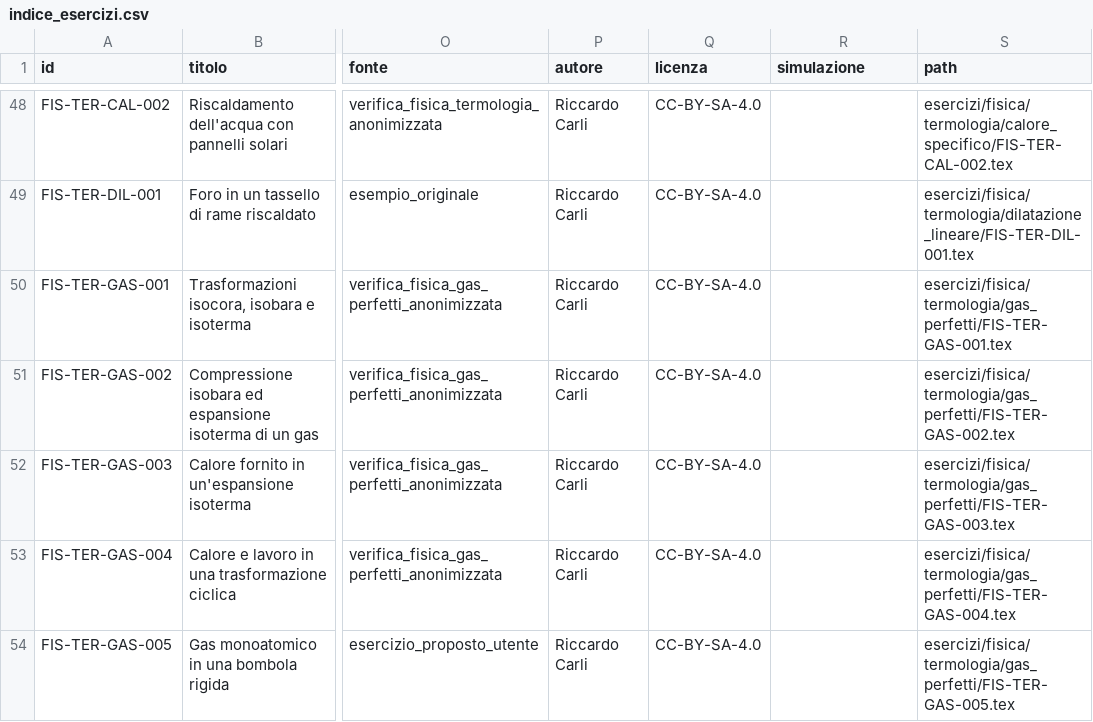
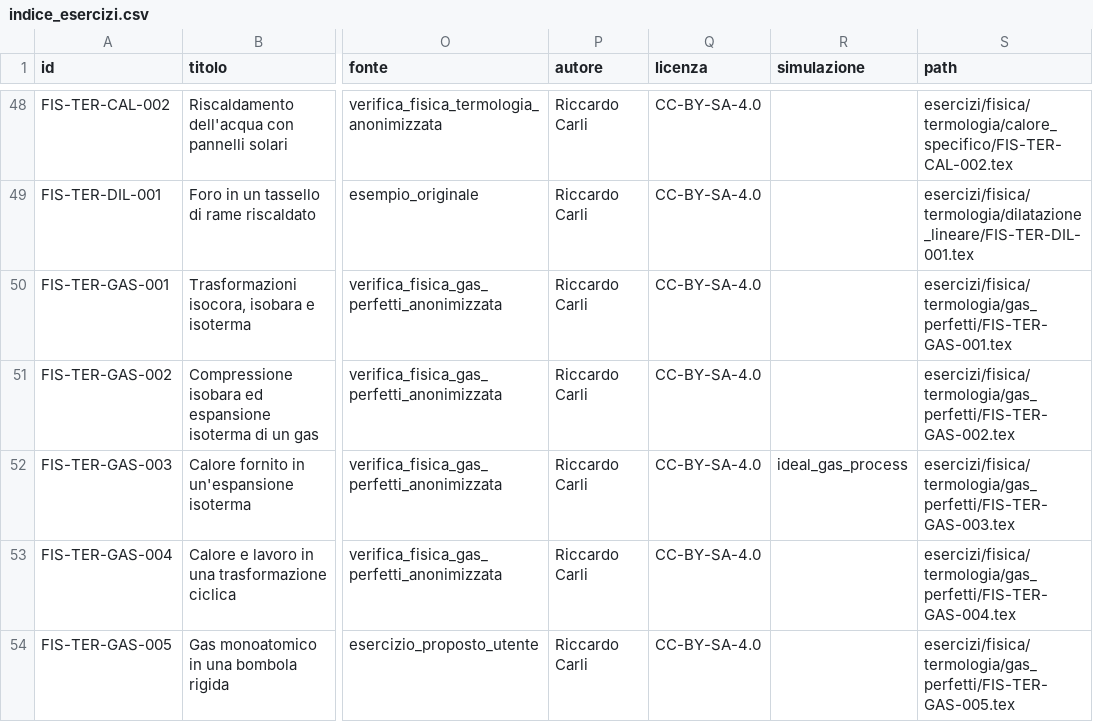
Before and after one commit to IIS-Severi-Correnti/exergo, a CSV file: metadata/indice_esercizi.csv, drawn as a sheet; only a part is shown, gaps mark what is left out; the diff names each change by its address in the sheet, - before the commit and + after, or states it on an @@ line.

Commit message:
Add reusable ideal gas process simulation engine (#6)
Add the ideal_gas_process reversible-isothermal pilot for FIS-TER-GAS-003, generalize the simulation core to opaque multi-engine actions, preserve rotational_platform behavior, and extend validation, browser smoke tests, responsive review artifacts, and per-engine styles.

```diff
--- a/metadata/indice_esercizi.csv
+++ b/metadata/indice_esercizi.csv
-R52 (simulazione): (empty)
+R52 (simulazione): ideal_gas_process
```
Also changed, not shown: 23 other files.
